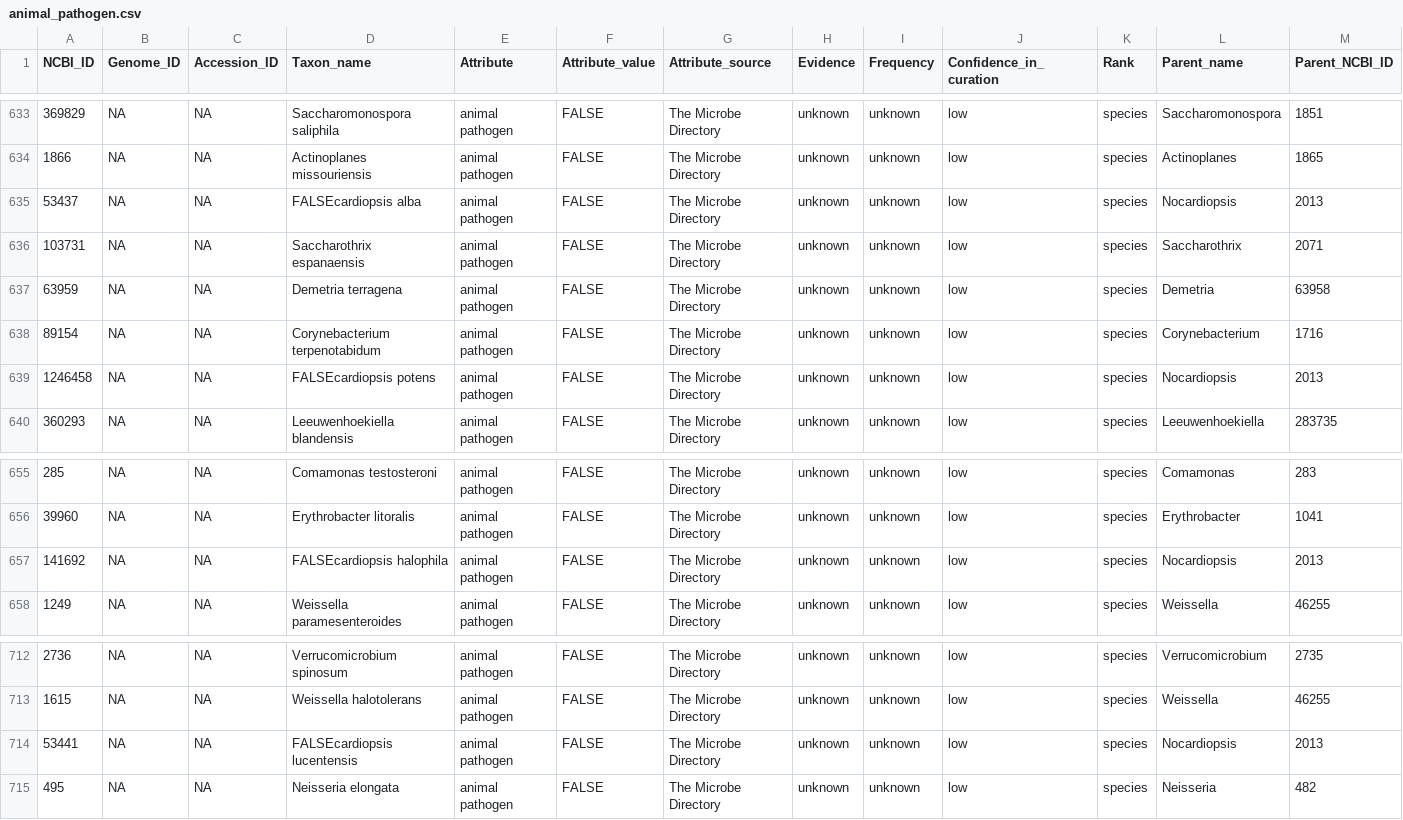
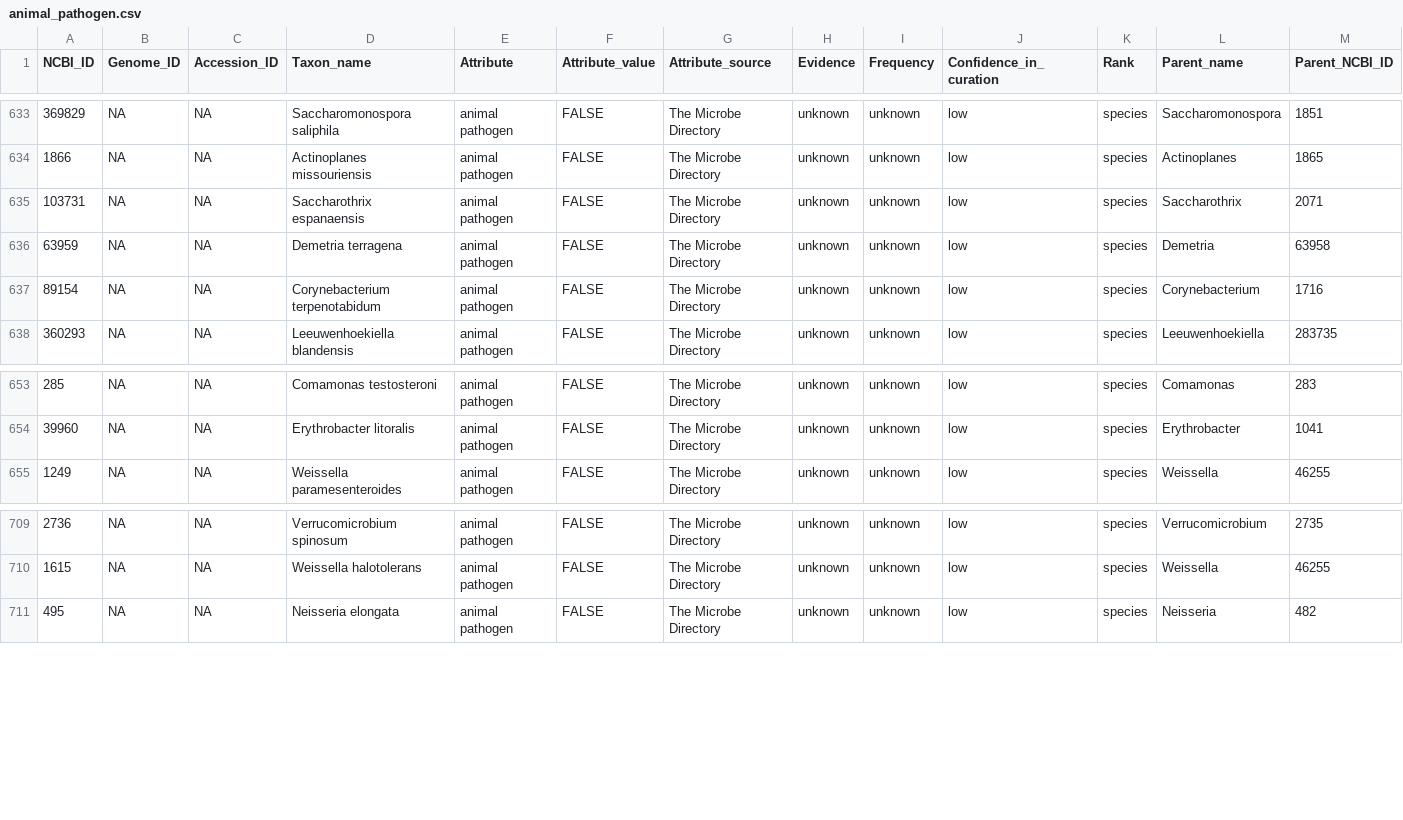
Before and after one commit to waldronlab/bugphyzzExports, a CSV file: animal_pathogen.csv, drawn as a sheet; only a part is shown, gaps mark what is left out; rows hold the shown columns only; the diff names each change by its address in the sheet, - before the commit and + after, or states it on an @@ line.

```diff
--- a/animal_pathogen.csv
+++ b/animal_pathogen.csv
-row 635: 53437 | NA | NA | FALSEcardiopsis alba | animal pathogen | FALSE | The Microbe Directory | unknown | unknown | low | species | Nocardiopsis | 2013
-row 639: 1246458 | NA | NA | FALSEcardiopsis potens | animal pathogen | FALSE | The Microbe Directory | unknown | unknown | low | species | Nocardiopsis | 2013
-row 657: 141692 | NA | NA | FALSEcardiopsis halophila | animal pathogen | FALSE | The Microbe Directory | unknown | unknown | low | species | Nocardiopsis | 2013
-row 714: 53441 | NA | NA | FALSEcardiopsis lucentensis | animal pathogen | FALSE | The Microbe Directory | unknown | unknown | low | species | Nocardiopsis | 2013
```
Also changed, not shown: arrangement.csv, 1 other file.
